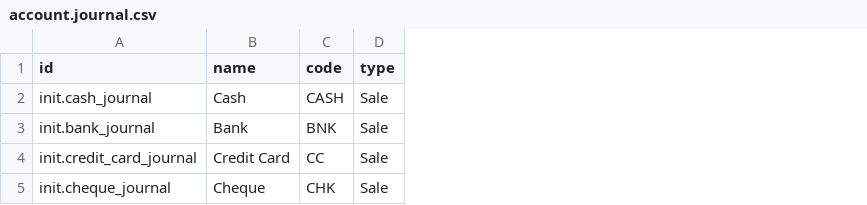
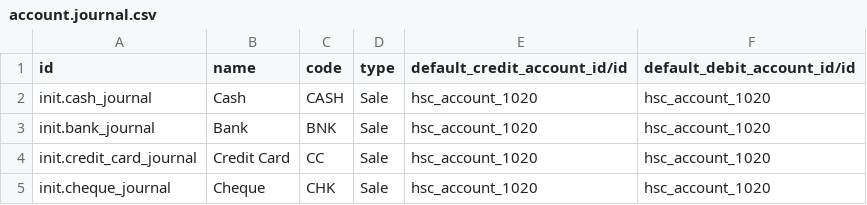
Before and after one commit to nuhuhmutebi/odoo-config-hsc, a CSV file: configuration/journal/account.journal.csv, drawn as a sheet; the diff names each change by its address in the sheet, - before the commit and + after, or states it on an @@ line.

```diff
--- a/configuration/journal/account.journal.csv
+++ b/configuration/journal/account.journal.csv
+column E (default_credit_account_id/id), rows 2-5: all hsc_account_1020
+column F (default_debit_account_id/id), rows 2-5: all hsc_account_1020
```
Also changed, not shown: configuration/account/hsc_chart_of_account.csv, 1 other file.
